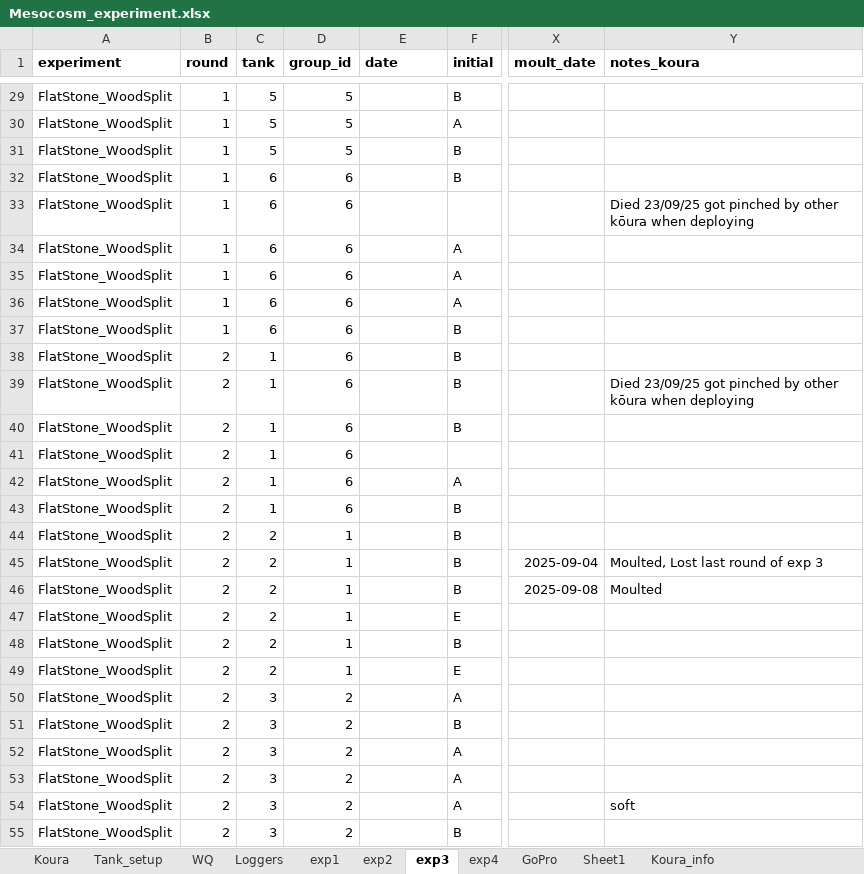
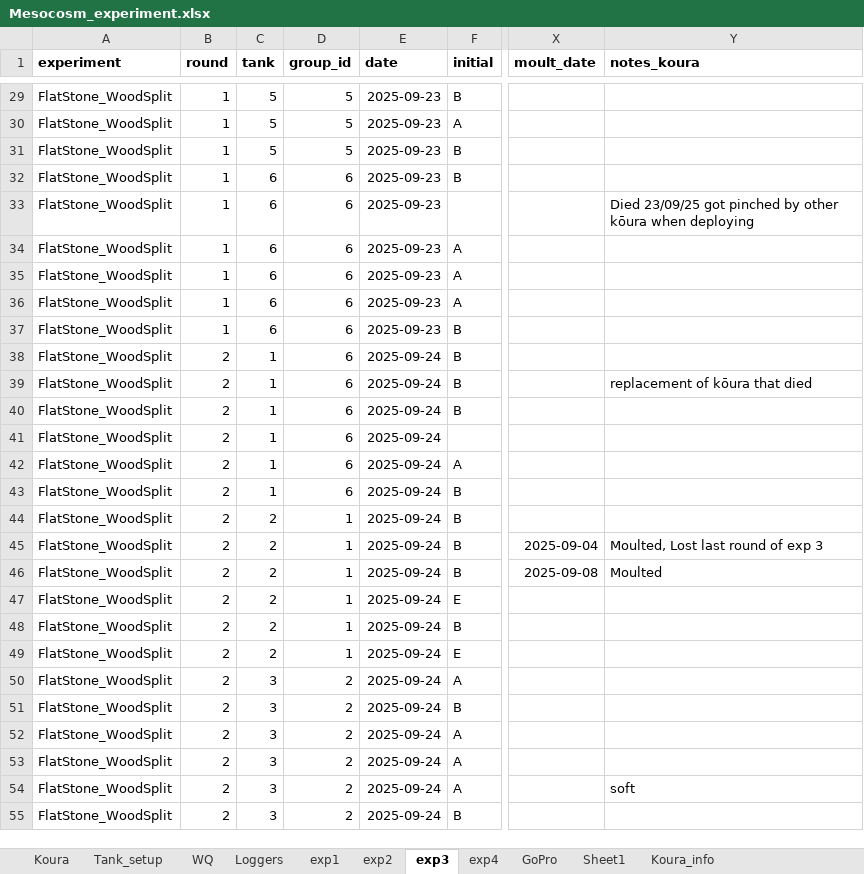
Before and after one commit to OlivierRaven/Koura_Mesocosm, an Excel workbook: data/raw/Mesocosm_experiment.xlsx, sheet exp3, drawn as a sheet; only a part is shown, gaps mark what is left out; values as stored, in another font and other column widths than the file's, no borders; the diff covers the shown part only; the diff names each change by its address in the sheet, - before the commit and + after, or states it on an @@ line.

```diff
--- a/data/raw/Mesocosm_experiment.xlsx (sheet exp3)
+++ b/data/raw/Mesocosm_experiment.xlsx (sheet exp3)
-E29:E37 (date): (empty)
+E29:E37 (date): 2025-09-23
-E38:E55 (date): (empty)
+E38:E55 (date): 2025-09-24
-Y39 (notes_koura): Died 23/09/25 got pinched by other kōura when deploying
+Y39 (notes_koura): replacement of kōura that died
```
Also changed, not shown: 82 edited cells elsewhere in this sheet, sheet exp4, 25 other files.
